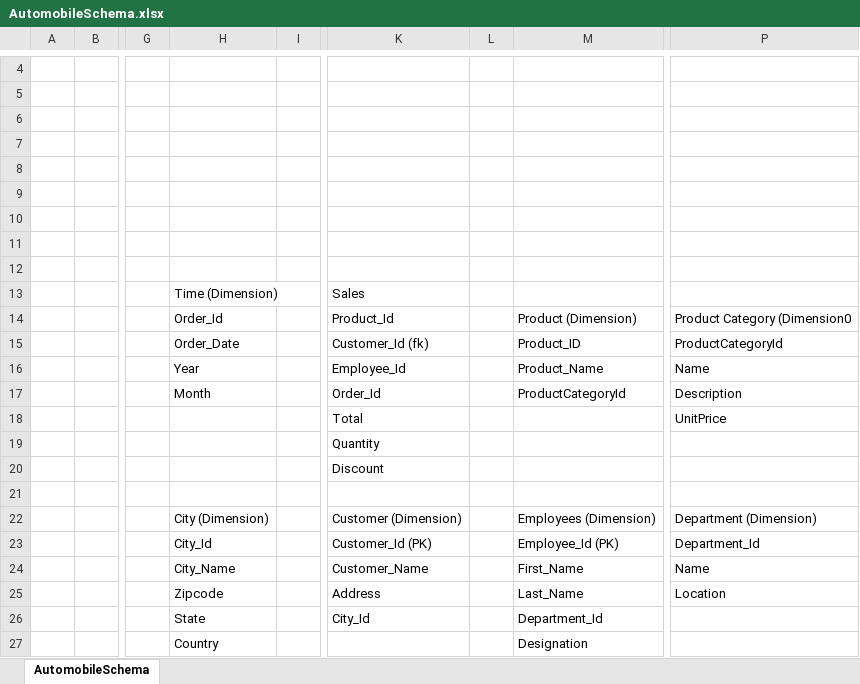
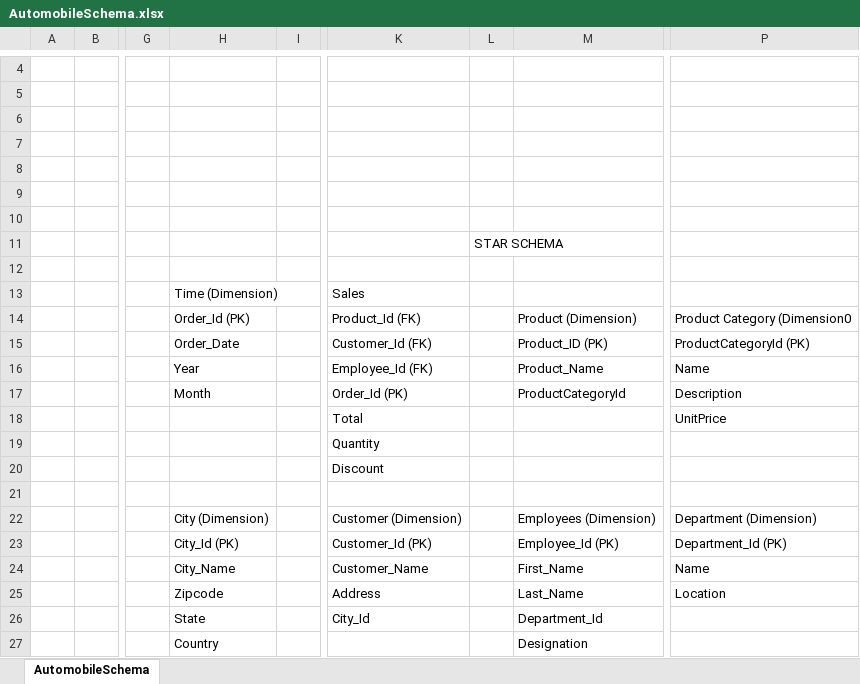
Before and after one commit to tanveermarne20/Automobile, an Excel workbook: AutomobileSchema.xlsx, sheet AutomobileSchema, drawn as a sheet; only a part is shown, gaps mark what is left out; values as stored, in another font and other column widths than the file's, no cell formats; charts and pictures not drawn; the diff names each change by its address in the sheet, - before the commit and + after, or states it on an @@ line.

Commit message:
schema updated

```diff
--- a/AutomobileSchema.xlsx (sheet AutomobileSchema)
+++ b/AutomobileSchema.xlsx (sheet AutomobileSchema)
-L11: (empty)
+L11: STAR SCHEMA
-H14: Order_Id
+H14: Order_Id (PK)
-K14: Product_Id
+K14: Product_Id (FK)
-K15: Customer_Id (fk)
+K15: Customer_Id (FK)
-M15: Product_ID
+M15: Product_ID (PK)
-P15: ProductCategoryId
+P15: ProductCategoryId (PK)
-K16: Employee_Id
+K16: Employee_Id (FK)
-K17: Order_Id
+K17: Order_Id (PK)
-H23: City_Id
+H23: City_Id (PK)
-P23: Department_Id
+P23: Department_Id (PK)
```
Also changed, not shown: cell formats.
